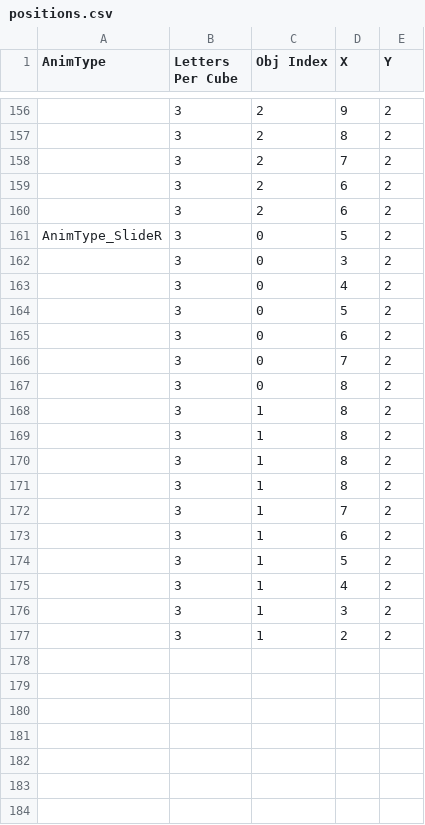
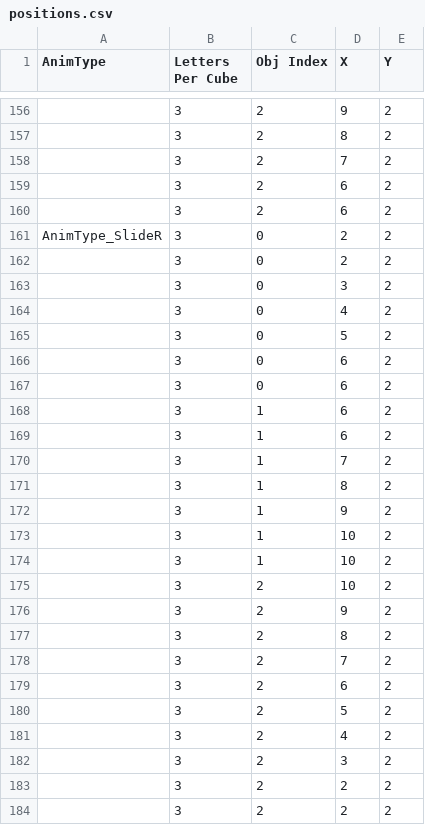
Before and after one commit to sifteo/thundercracker, a CSV file: sdk/examples/word/anim/positions.csv, drawn as a sheet; only a part is shown, gaps mark what is left out; the diff covers the shown part only.

Commit message:
3 letter slide left and right working

```diff
--- a/sdk/examples/word/anim/positions.csv
+++ b/sdk/examples/word/anim/positions.csv
@@ -160,3 +160,4 @@
 ,3,2,6,2
-"AnimType_SlideR",3,0,5,2
+"AnimType_SlideR",3,0,2,2
+,3,0,2,2
 ,3,0,3,2
@@ -165,13 +166,19 @@
 ,3,0,6,2
-,3,0,7,2
-,3,0,8,2
+,3,0,6,2
+,3,1,6,2
+,3,1,6,2
+,3,1,7,2
 ,3,1,8,2
-,3,1,8,2
-,3,1,8,2
-,3,1,8,2
-,3,1,7,2
-,3,1,6,2
-,3,1,5,2
-,3,1,4,2
-,3,1,3,2
-,3,1,2,2
+,3,1,9,2
+,3,1,10,2
+,3,1,10,2
+,3,2,10,2
+,3,2,9,2
+,3,2,8,2
+,3,2,7,2
+,3,2,6,2
+,3,2,5,2
+,3,2,4,2
+,3,2,3,2
+,3,2,2,2
+,3,2,2,2
```
Also changed, not shown: 2 added rows and 1 removed row elsewhere in this file, 3 other files.
